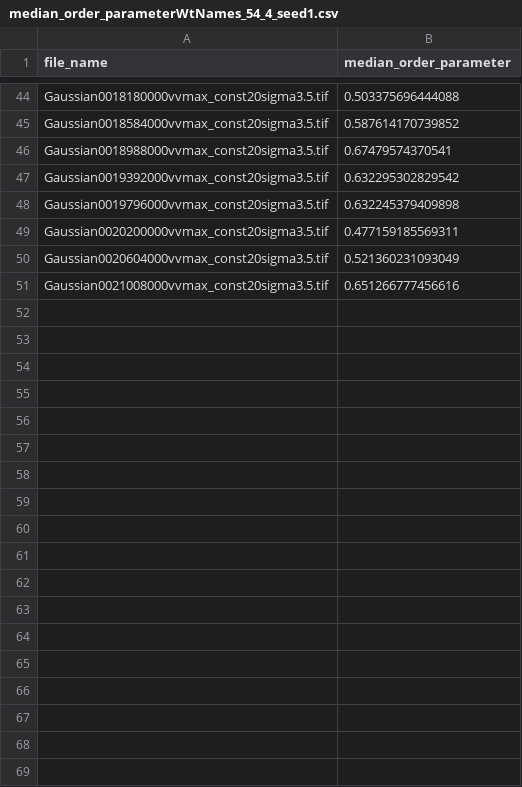
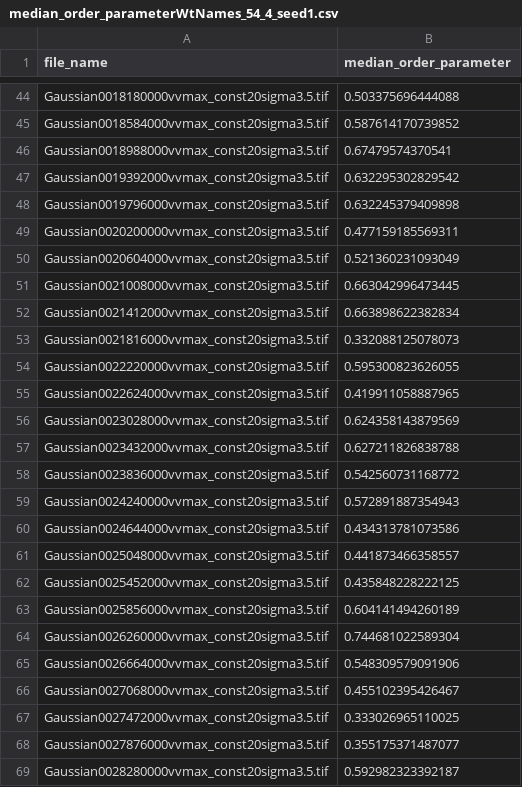
Before and after one commit to Billie1717/CollagenMemory, a CSV file: Figures/FigAlignment/Data/NoRemodel_Xstretch100/median_order_parameterWtNames_54_4_seed1.csv, drawn as a sheet; only a part is shown, gaps mark what is left out; the diff covers the shown part only.

Commit message:
finished plotting alignment data fig with restarts

```diff
--- a/Figures/FigAlignment/Data/NoRemodel_Xstretch100/median_order_parameterWtNames_54_4_seed1.csv
+++ b/Figures/FigAlignment/Data/NoRemodel_Xstretch100/median_order_parameterWtNames_54_4_seed1.csv
@@ -50,2 +50,20 @@ Gaussian0020200000vvmax_const20sigma3.5.tif,0.477159185569311
 Gaussian0020604000vvmax_const20sigma3.5.tif,0.521360231093049
-Gaussian0021008000vvmax_const20sigma3.5.tif,0.651266777456616
+Gaussian0021008000vvmax_const20sigma3.5.tif,0.663042996473445
+Gaussian0021412000vvmax_const20sigma3.5.tif,0.663898622382834
+Gaussian0021816000vvmax_const20sigma3.5.tif,0.332088125078073
+Gaussian0022220000vvmax_const20sigma3.5.tif,0.595300823626055
+Gaussian0022624000vvmax_const20sigma3.5.tif,0.419911058887965
+Gaussian0023028000vvmax_const20sigma3.5.tif,0.624358143879569
+Gaussian0023432000vvmax_const20sigma3.5.tif,0.627211826838788
+Gaussian0023836000vvmax_const20sigma3.5.tif,0.542560731168772
+Gaussian0024240000vvmax_const20sigma3.5.tif,0.572891887354943
+Gaussian0024644000vvmax_const20sigma3.5.tif,0.434313781073586
+Gaussian0025048000vvmax_const20sigma3.5.tif,0.441873466358557
+Gaussian0025452000vvmax_const20sigma3.5.tif,0.435848228222125
+Gaussian0025856000vvmax_const20sigma3.5.tif,0.604141494260189
+Gaussian0026260000vvmax_const20sigma3.5.tif,0.744681022589304
+Gaussian0026664000vvmax_const20sigma3.5.tif,0.548309579091906
+Gaussian0027068000vvmax_const20sigma3.5.tif,0.455102395426467
+Gaussian0027472000vvmax_const20sigma3.5.tif,0.333026965110025
+Gaussian0027876000vvmax_const20sigma3.5.tif,0.355175371487077
+Gaussian0028280000vvmax_const20sigma3.5.tif,0.592982323392187
```
Also changed, not shown: 31 added rows elsewhere in this file, Figures/FigAlignment/Data/NoRemodel_Xstretch100/median_order_parameterWtNames_54_4_seed2.csv, Figures/FigAlignment/Data/NoRemodel_Xstretch100/median_order_parameterWtNames_54_4_seed3.csv, 38 other files.
